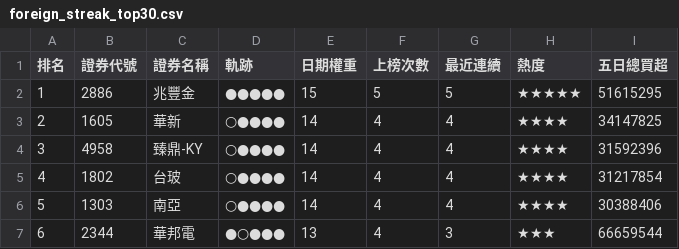
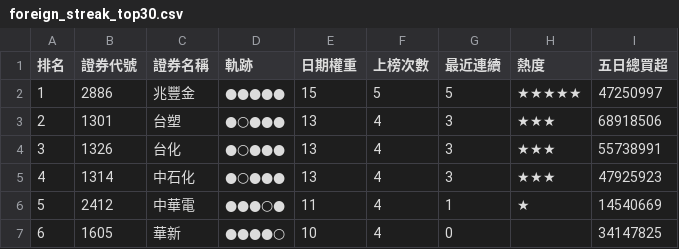
Before and after one commit to SongChiChuang/tw-stock-flow, a CSV file: reports/streak/foreign_streak_top30.csv, drawn as a sheet; only a part is shown; the diff covers the shown part only.

```diff
--- a/reports/streak/foreign_streak_top30.csv
+++ b/reports/streak/foreign_streak_top30.csv
@@ -1,7 +1,7 @@
 排名,證券代號,證券名稱,軌跡,日期權重,上榜次數,最近連續,熱度,五日總買超
-1,2886,兆豐金,●●●●●,15,5,5,★★★★★,51615295
-2,1605,華新,○●●●●,14,4,4,★★★★,34147825
-3,4958,臻鼎-KY,○●●●●,14,4,4,★★★★,31592396
-4,1802,台玻,○●●●●,14,4,4,★★★★,31217854
-5,1303,南亞,○●●●●,14,4,4,★★★★,30388406
-6,2344,華邦電,●○●●●,13,4,3,★★★,66659544
+1,2886,兆豐金,●●●●●,15,5,5,★★★★★,47250997
+2,1301,台塑,●○●●●,13,4,3,★★★,68918506
+3,1326,台化,●○●●●,13,4,3,★★★,55738991
+4,1314,中石化,●○●●●,13,4,3,★★★,47925923
+5,2412,中華電,●●●○●,11,4,1,★,14540669
+6,1605,華新,●●●●○,10,4,0,,34147825
```
Also changed, not shown: 144 edited cells elsewhere in this file, reports/accumulation/foreign_accumulation_top30.csv, 7 other files.
